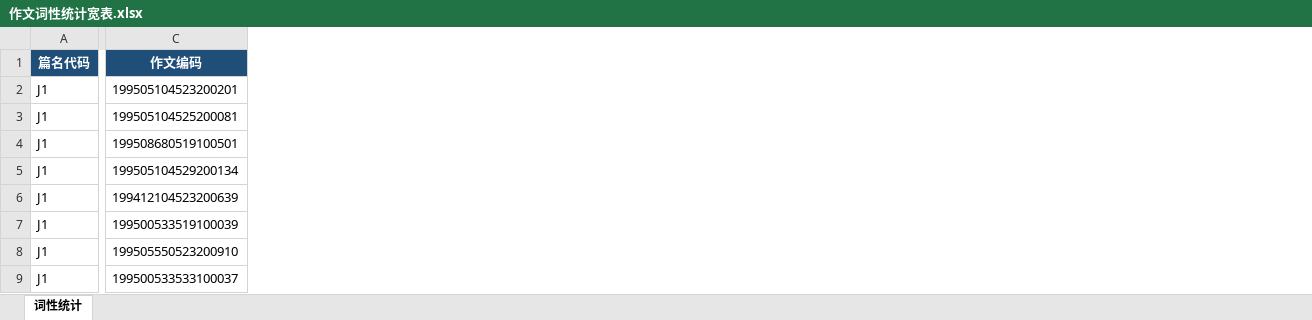
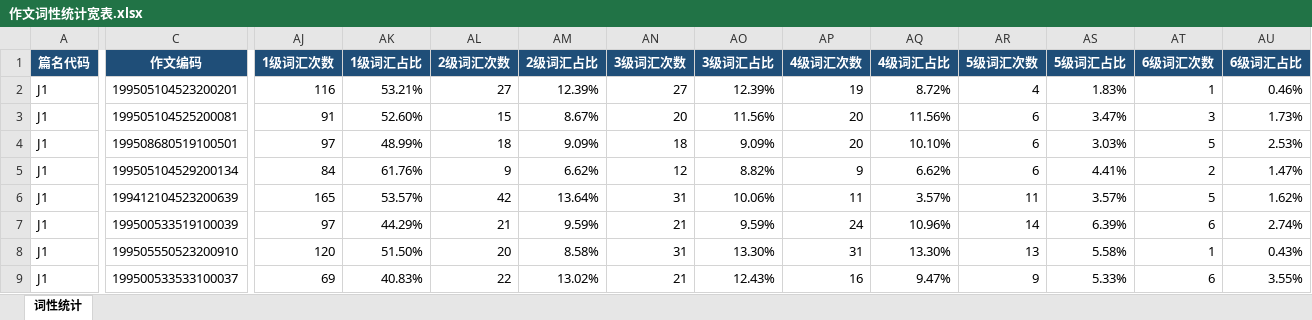
Before and after one commit to sobyl/International_Chinese_Composition_Studies, an Excel workbook: outputs/作文词性统计宽表.xlsx, sheet 词性统计, drawn as a sheet; only a part is shown, gaps mark what is left out; values as stored, in another font and other column widths than the file's, no borders; the diff covers the shown part only; the diff names each change by its address in the sheet, - before the commit and + after, or states it on an @@ line.

```diff
--- a/outputs/作文词性统计宽表.xlsx (sheet 词性统计)
+++ b/outputs/作文词性统计宽表.xlsx (sheet 词性统计)
+column AJ (1级词汇次数), rows 2-9: 116 | 91 | 97 | 84 | 165 | 97 | 120 | 69
+column AK (1级词汇占比), rows 2-9: 53.21% | 52.60% | 48.99% | 61.76% | 53.57% | 44.29% | 51.50% | 40.83%
+column AL (2级词汇次数), rows 2-9: 27 | 15 | 18 | 9 | 42 | 21 | 20 | 22
+column AM (2级词汇占比), rows 2-9: 12.39% | 8.67% | 9.09% | 6.62% | 13.64% | 9.59% | 8.58% | 13.02%
+column AN (3级词汇次数), rows 2-9: 27 | 20 | 18 | 12 | 31 | 21 | 31 | 21
+column AO (3级词汇占比), rows 2-9: 12.39% | 11.56% | 9.09% | 8.82% | 10.06% | 9.59% | 13.30% | 12.43%
+column AP (4级词汇次数), rows 2-9: 19 | 20 | 20 | 9 | 11 | 24 | 31 | 16
+column AQ (4级词汇占比), rows 2-9: 8.72% | 11.56% | 10.10% | 6.62% | 3.57% | 10.96% | 13.30% | 9.47%
+column AR (5级词汇次数), rows 2-9: 4 | 6 | 6 | 6 | 11 | 14 | 13 | 9
+column AS (5级词汇占比), rows 2-9: 1.83% | 3.47% | 3.03% | 4.41% | 3.57% | 6.39% | 5.58% | 5.33%
+column AT (6级词汇次数), rows 2-9: 1 | 3 | 5 | 2 | 5 | 6 | 1 | 6
+column AU (6级词汇占比), rows 2-9: 0.46% | 1.73% | 2.53% | 1.47% | 1.62% | 2.74% | 0.43% | 3.55%
```
Also changed, not shown: 8 added columns elsewhere in this sheet, 5 other files.
